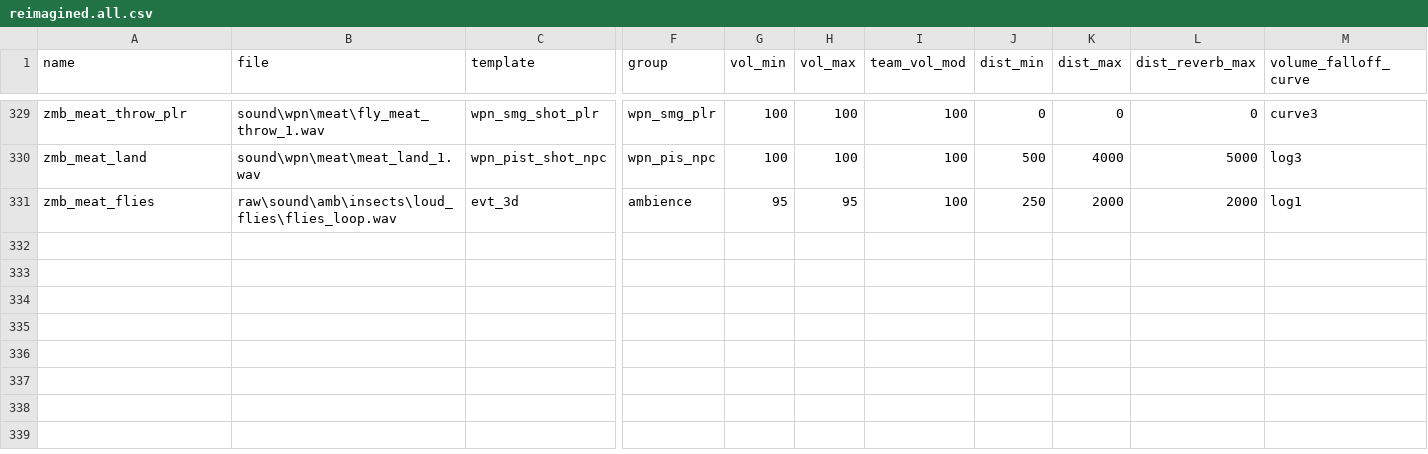
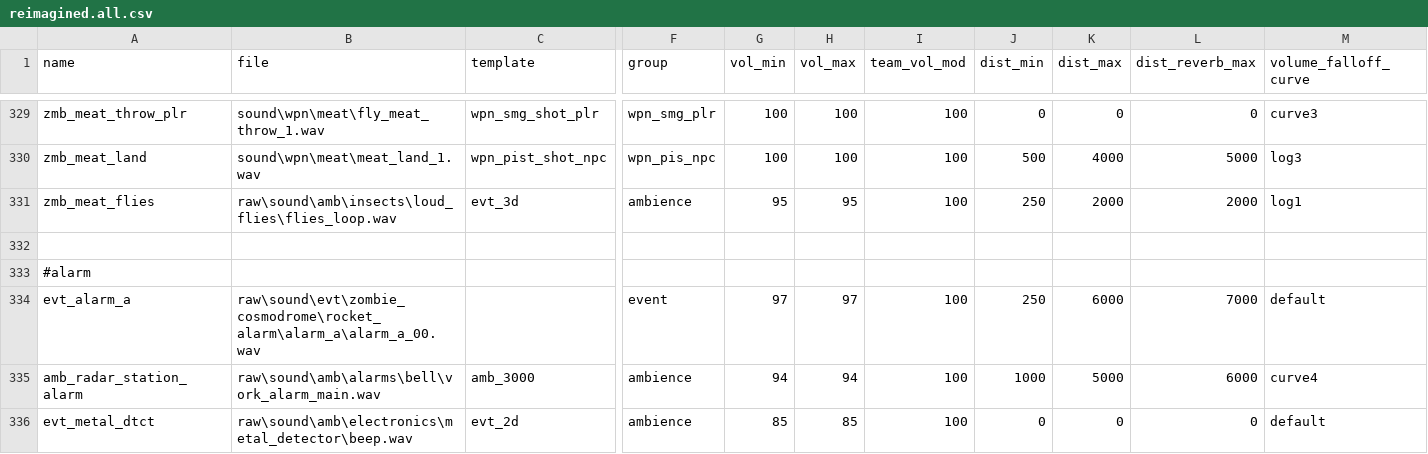
Before and after one commit to jhw2167/BO1-Reimagined-hotfitx, a CSV file: soundaliases/zones/reimagined.all.csv, drawn as a sheet; only a part is shown, gaps mark what is left out; rows hold the shown columns only; the diff names each change by its address in the sheet, - before the commit and + after, or states it on an @@ line.

Commit message:
Attempted to add alarm sound but failed, added stronger hitmarker sounds, integrated zombie dog spawning with zombie spawning, increased price of all doors by 500

```diff
--- a/soundaliases/zones/reimagined.all.csv
+++ b/soundaliases/zones/reimagined.all.csv
+row 332: (empty)
+row 333: #alarm
+row 334: evt_alarm_a | raw\sound\evt\zombie_cosmodrome\rocket_alarm\alarm_a\alarm_a_00.wav |  | event | 97 | 97 | 100 | 250 | 6000 | 7000 | default
+row 335: amb_radar_station_alarm | raw\sound\amb\alarms\bell\vork_alarm_main.wav | amb_3000 | ambience | 94 | 94 | 100 | 1000 | 5000 | 6000 | curve4
+row 336: evt_metal_dtct | raw\sound\amb\electronics\metal_detector\beep.wav | evt_2d | ambience | 85 | 85 | 100 | 0 | 0 | 0 | default
```
Also changed, not shown: soundaliases/zones/reimagined.cmn_projectiles.csv, 8 other files.
